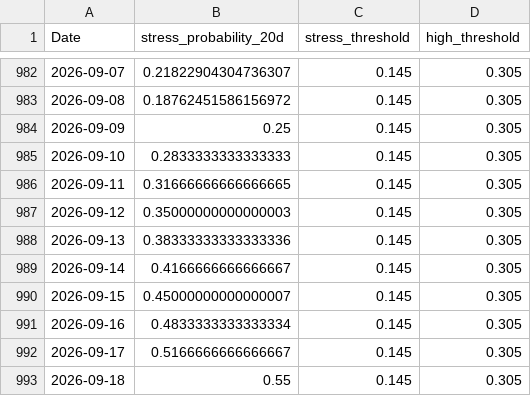
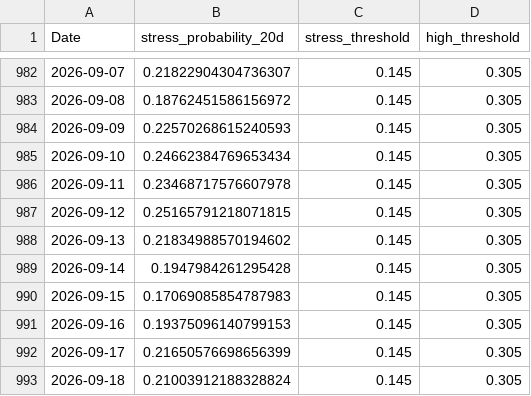
Before and after one commit to AnaMerecioni/ews-bet-date, a CSV file: predictions.csv, drawn as a sheet; only a part is shown, gaps mark what is left out.

Commit message:
Predicții medie

```diff
--- a/predictions.csv
+++ b/predictions.csv
@@ -983,11 +983,11 @@ Date,stress_probability_20d,stress_threshold,high_threshold
 2026-09-08,0.18762451586156972,0.145,0.305
-2026-09-09,0.25,0.145,0.305
-2026-09-10,0.2833333333333333,0.145,0.305
-2026-09-11,0.31666666666666665,0.145,0.305
-2026-09-12,0.35000000000000003,0.145,0.305
-2026-09-13,0.38333333333333336,0.145,0.305
-2026-09-14,0.4166666666666667,0.145,0.305
-2026-09-15,0.45000000000000007,0.145,0.305
-2026-09-16,0.4833333333333334,0.145,0.305
-2026-09-17,0.5166666666666667,0.145,0.305
-2026-09-18,0.55,0.145,0.305
+2026-09-09,0.22570268615240593,0.145,0.305
+2026-09-10,0.24662384769653434,0.145,0.305
+2026-09-11,0.23468717576607978,0.145,0.305
+2026-09-12,0.25165791218071815,0.145,0.305
+2026-09-13,0.21834988570194602,0.145,0.305
+2026-09-14,0.1947984261295428,0.145,0.305
+2026-09-15,0.17069085854787983,0.145,0.305
+2026-09-16,0.19375096140799153,0.145,0.305
+2026-09-17,0.21650576698656399,0.145,0.305
+2026-09-18,0.21003912188328824,0.145,0.305
```
